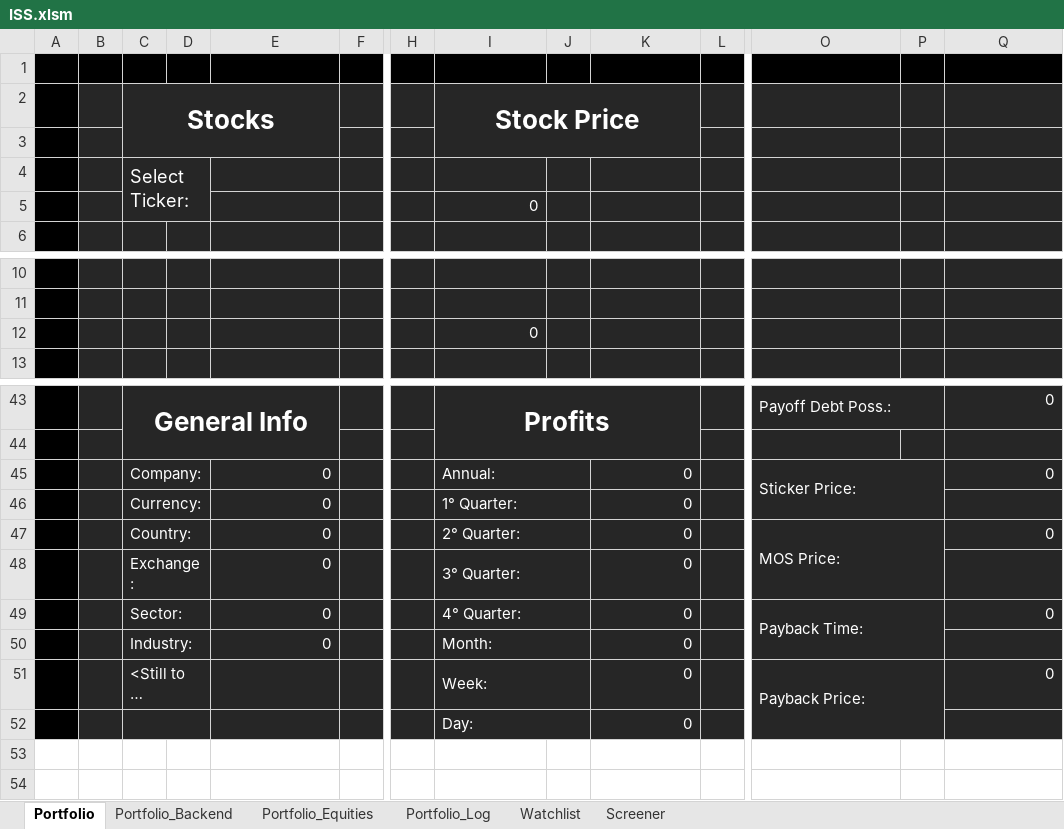
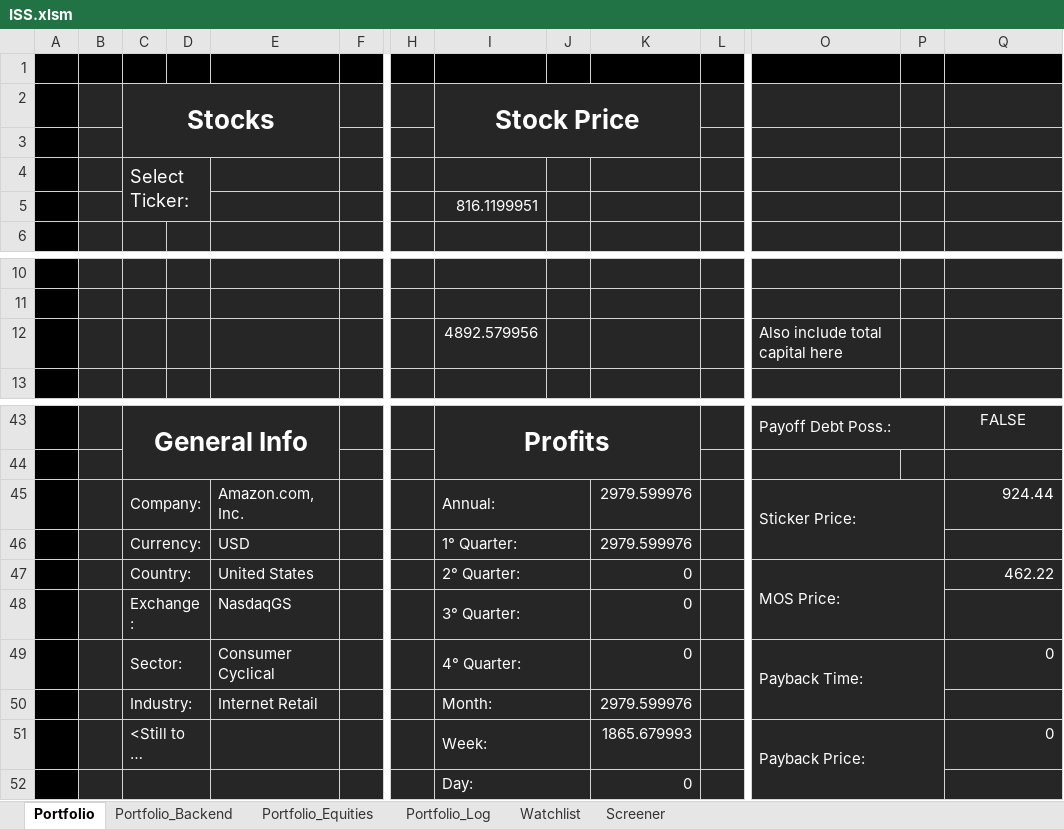
Before and after one commit to DiegoHeer/ISS, an Excel workbook: iss/ISS.xlsm, sheet Portfolio, drawn as a sheet; only a part is shown, gaps mark what is left out; long unchanged cells end in …; values as stored, in another font and other column widths than the file's, no borders; charts and pictures not drawn; removed rows and columns are numbered as before the commit, all else as after; rows hold the shown columns only; the diff covers the shown part only; the diff names each change by its address in the sheet, - before the commit and + after, or states it on an @@ line.

Commit message:
Created all the required functions in portfolio.py

```diff
--- a/iss/ISS.xlsm (sheet Portfolio)
+++ b/iss/ISS.xlsm (sheet Portfolio)
-I5: 0
+I5: 816.1199951
-row 12:  |  |  |  |  |  |  | 0
+row 12:  |  |  |  |  |  |  | 4892.579956 |  |  |  | Also include total capital here
-Q43: 0
+Q43: FALSE
-Q43 alignment: right
+Q43 alignment: center
-E45: 0
+E45: Amazon.com, Inc.
-K45:K46: 0
+K45:K46: 2979.599976
-Q45: 0
+Q45: 924.44
-E46: 0
+E46: USD
-E47: 0
+E47: United States
-Q47: 0
+Q47: 462.22
-E48: 0
+E48: NasdaqGS
-E49: 0
+E49: Consumer Cyclical
-E50: 0
+E50: Internet Retail
-K50: 0
+K50: 2979.599976
-K51: 0
+K51: 1865.679993
```
Also changed, not shown: 1 added row, 1 removed row and 31 edited cells elsewhere in this sheet, sheet Portfolio_Backend, sheet Portfolio_Equities, charts or pictures, 5 other files.
